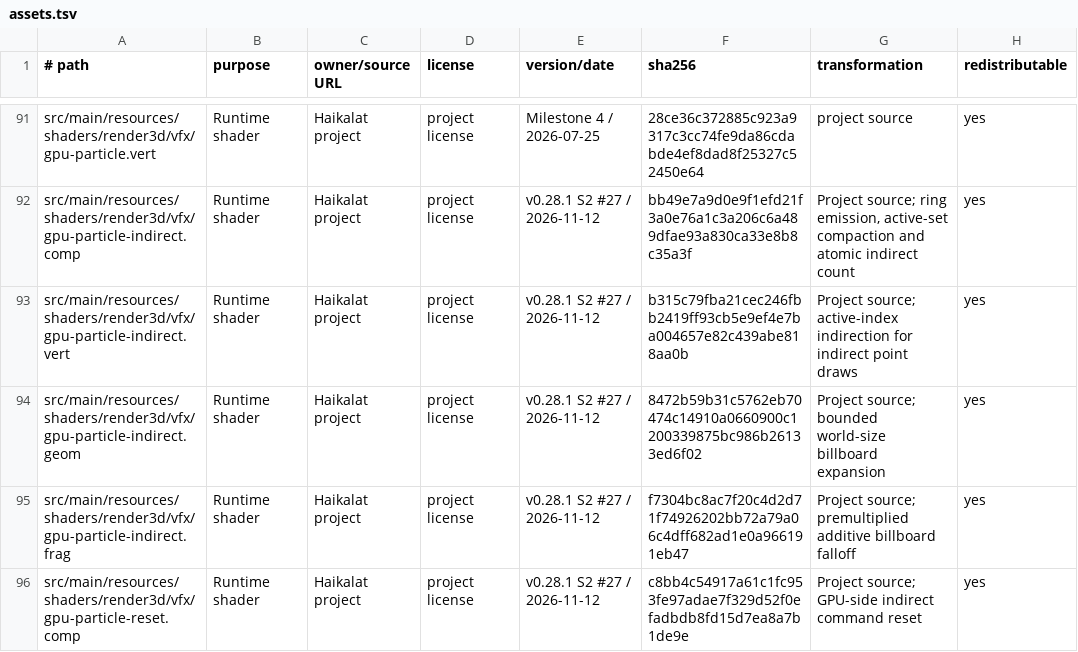
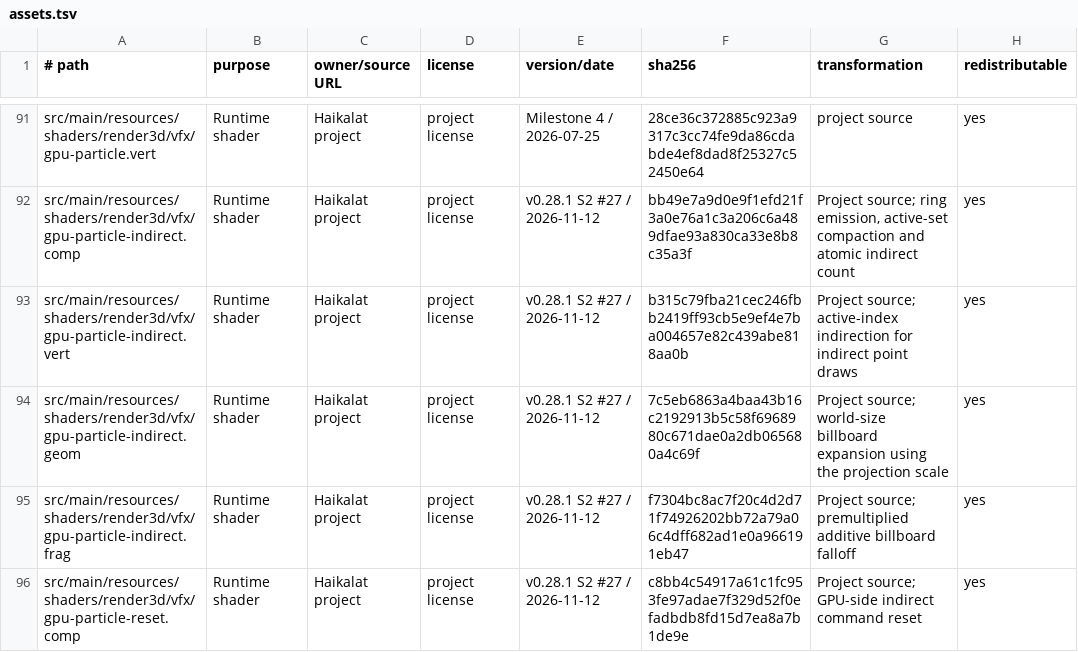
Before and after one commit to KLjiana/haikalat, a TSV file: docs/licenses/assets.tsv, drawn as a sheet; only a part is shown, gaps mark what is left out.

Commit message:
fix(render): scale particle billboards by projection, not clip w
First real-GL run: 4/6 PASS. The two failures were the same fixture-insensitivity issue, not active-set/replay defects: the geometry shader multiplied the clip-space offset by center.w, which cancels in the perspective divide, so particleSize acted as a constant NDC size (0.08 -> 2.56 px half-width at 64x64, 16 visible pixels).

Use uViewProjection[1][1] as the projection scale so NDC size = particleSize * scale / w, raise the 64x64 fixture half-width to 0.35 and the coverage thresholds to >100, add a CPU-projection centroid oracle that fails on a missing/identity view-projection, assert equal replay coverage, and lock the new formula in the shader contract test.

JVM: focused particle suite 19 cases PASS; full test 1575 run / 408 opt-in skip / 0 failures. GL rerun pending; NOT_EVALUATED.

```diff
--- a/docs/licenses/assets.tsv
+++ b/docs/licenses/assets.tsv
@@ -93,3 +93,3 @@ src/main/resources/shaders/render3d/vfx/gpu-particle-indirect.comp	Runtime shade
 src/main/resources/shaders/render3d/vfx/gpu-particle-indirect.vert	Runtime shader	Haikalat project	project license	v0.28.1 S2 #27 / 2026-11-12	b315c79fba21cec246fbb2419ff93cb5e9ef4e7ba004657e82c439abe818aa0b	Project source; active-index indirection for indirect point draws	yes
-src/main/resources/shaders/render3d/vfx/gpu-particle-indirect.geom	Runtime shader	Haikalat project	project license	v0.28.1 S2 #27 / 2026-11-12	8472b59b31c5762eb70474c14910a0660900c1200339875bc986b26133ed6f02	Project source; bounded world-size billboard expansion	yes
+src/main/resources/shaders/render3d/vfx/gpu-particle-indirect.geom	Runtime shader	Haikalat project	project license	v0.28.1 S2 #27 / 2026-11-12	7c5eb6863a4baa43b16c2192913b5c58f6968980c671dae0a2db065680a4c69f	Project source; world-size billboard expansion using the projection scale	yes
 src/main/resources/shaders/render3d/vfx/gpu-particle-indirect.frag	Runtime shader	Haikalat project	project license	v0.28.1 S2 #27 / 2026-11-12	f7304bc8ac7f20c4d2d71f74926202bb72a79a06c4dff682ad1e0a966191eb47	Project source; premultiplied additive billboard falloff	yes
```
Also changed, not shown: 5 other files.
